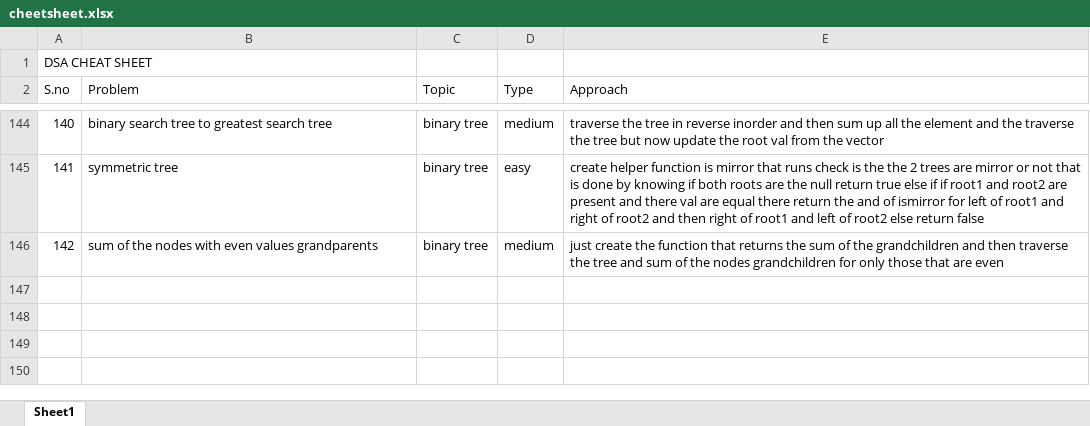
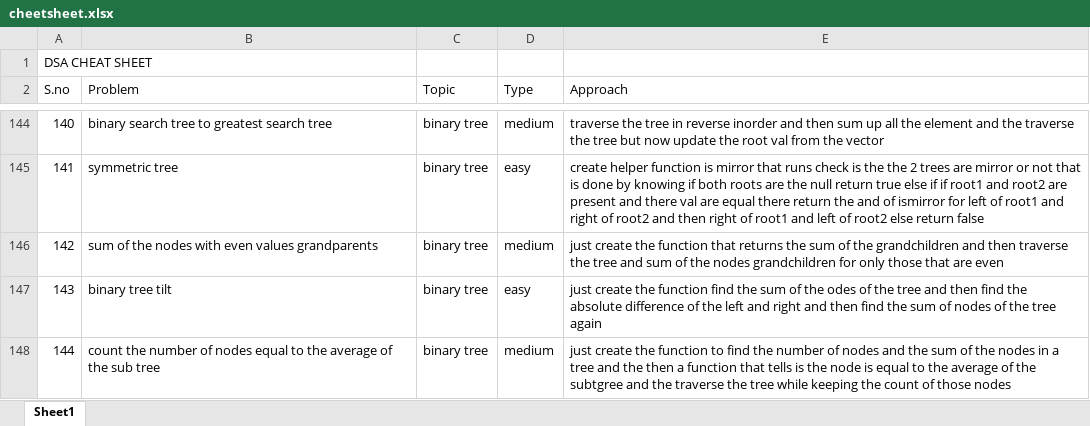
Before and after one commit to JaiBhalla03/dsa, an Excel workbook: cheetsheet.xlsx, sheet Sheet1, drawn as a sheet; only a part is shown, gaps mark what is left out; values as stored, in another font and other column widths than the file's, no borders; the diff names each change by its address in the sheet, - before the commit and + after, or states it on an @@ line.

```diff
--- a/cheetsheet.xlsx (sheet Sheet1)
+++ b/cheetsheet.xlsx (sheet Sheet1)
+row 147: 143 | binary tree tilt | binary tree | easy | just create the function find the sum of the odes of the tree and then find the absolute difference of the left and right and then find the sum of nodes of the tree again
+row 148: 144 | count the number of nodes equal to the average of the sub tree | binary tree | medium | just create the function to find the number of nodes and the sum of the nodes in a tree and the then a function that tells is the node is equal to the average of the subtgree and the traverse the tree while keeping the count of those nodes
```
Also changed, not shown: 3 other files.
